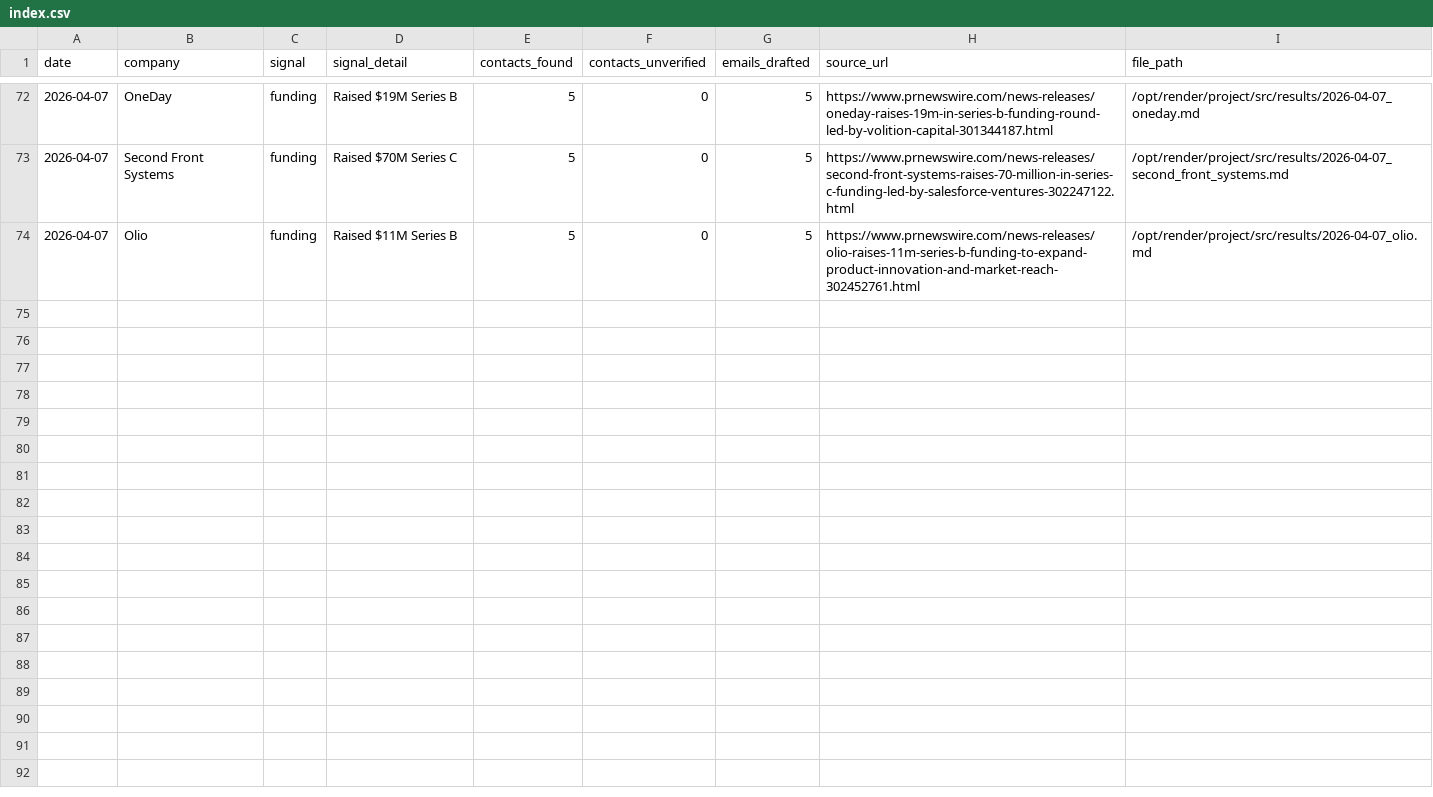
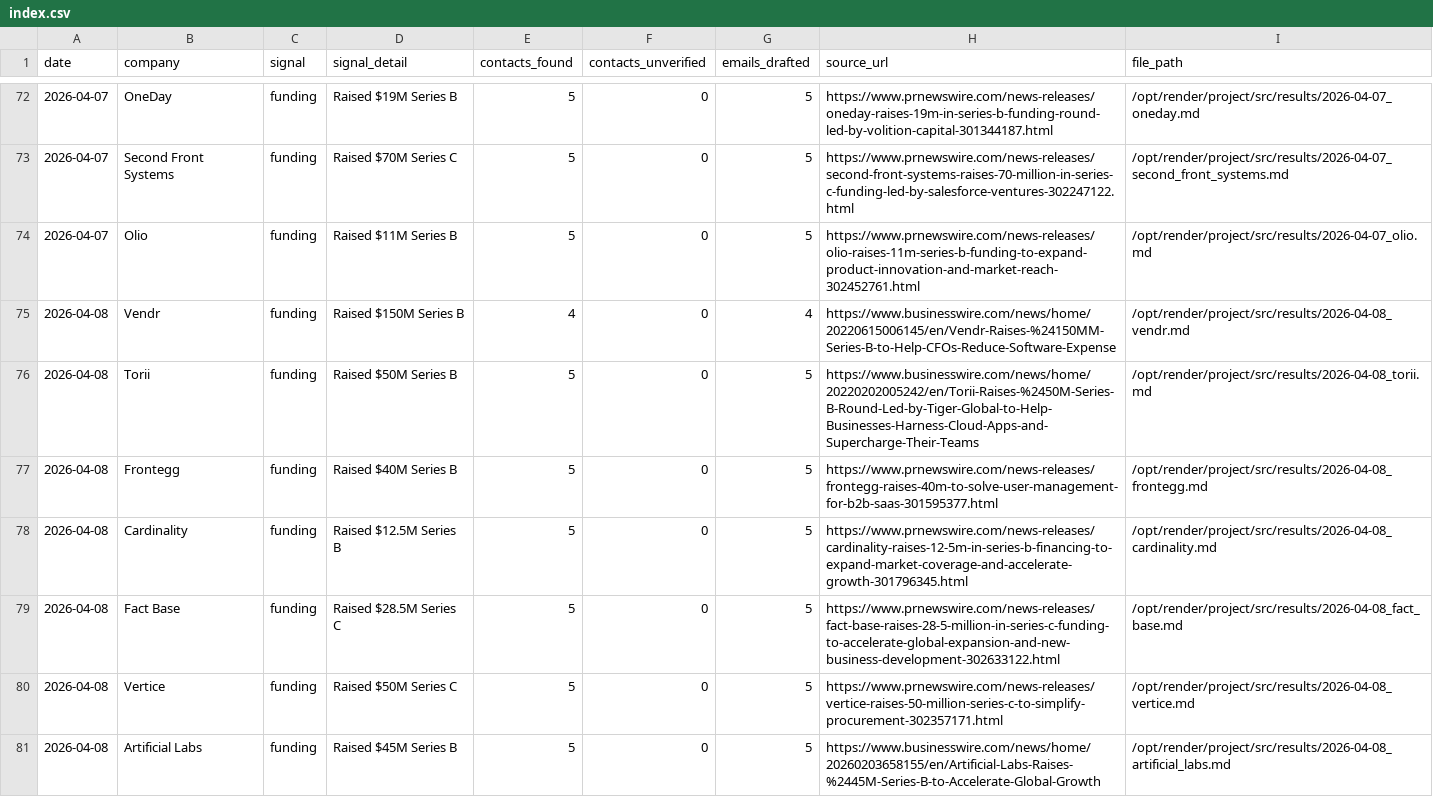
Before and after one commit to rabimoses/company-prospector, a CSV file: results/index.csv, drawn as a sheet; only a part is shown, gaps mark what is left out.

Commit message:
prospector run 2026-04-08

```diff
--- a/results/index.csv
+++ b/results/index.csv
@@ -74 +74,8 @@ date,company,signal,signal_detail,contacts_found,contacts_unverified,emails_draf
 2026-04-07,Olio,funding,Raised $11M Series B,5,0,5,https://www.prnewswire.com/news-releases/olio-raises-11m-series-b-funding-to-expand-product-innovation-and-market-reach-302452761.html,/opt/render/project/src/results/2026-04-07_olio.md
+2026-04-08,Vendr,funding,Raised $150M Series B,4,0,4,https://www.businesswire.com/news/home/20220615006145/en/Vendr-Raises-%24150MM-Series-B-to-Help-CFOs-Reduce-Software-Expense,/opt/render/project/src/results/2026-04-08_vendr.md
+2026-04-08,Torii,funding,Raised $50M Series B,5,0,5,https://www.businesswire.com/news/home/20220202005242/en/Torii-Raises-%2450M-Series-B-Round-Led-by-Tiger-Global-to-Help-Businesses-Harness-Cloud-Apps-and-Supercharge-Their-Teams,/opt/render/project/src/results/2026-04-08_torii.md
+2026-04-08,Frontegg,funding,Raised $40M Series B,5,0,5,https://www.prnewswire.com/news-releases/frontegg-raises-40m-to-solve-user-management-for-b2b-saas-301595377.html,/opt/render/project/src/results/2026-04-08_frontegg.md
+2026-04-08,Cardinality,funding,Raised $12.5M Series B,5,0,5,https://www.prnewswire.com/news-releases/cardinality-raises-12-5m-in-series-b-financing-to-expand-market-coverage-and-accelerate-growth-301796345.html,/opt/render/project/src/results/2026-04-08_cardinality.md
+2026-04-08,Fact Base,funding,Raised $28.5M Series C,5,0,5,https://www.prnewswire.com/news-releases/fact-base-raises-28-5-million-in-series-c-funding-to-accelerate-global-expansion-and-new-business-development-302633122.html,/opt/render/project/src/results/2026-04-08_fact_base.md
+2026-04-08,Vertice,funding,Raised $50M Series C,5,0,5,https://www.prnewswire.com/news-releases/vertice-raises-50-million-series-c-to-simplify-procurement-302357171.html,/opt/render/project/src/results/2026-04-08_vertice.md
+2026-04-08,Artificial Labs,funding,Raised $45M Series B,5,0,5,https://www.businesswire.com/news/home/20260203658155/en/Artificial-Labs-Raises-%2445M-Series-B-to-Accelerate-Global-Growth,/opt/render/project/src/results/2026-04-08_artificial_labs.md
```
